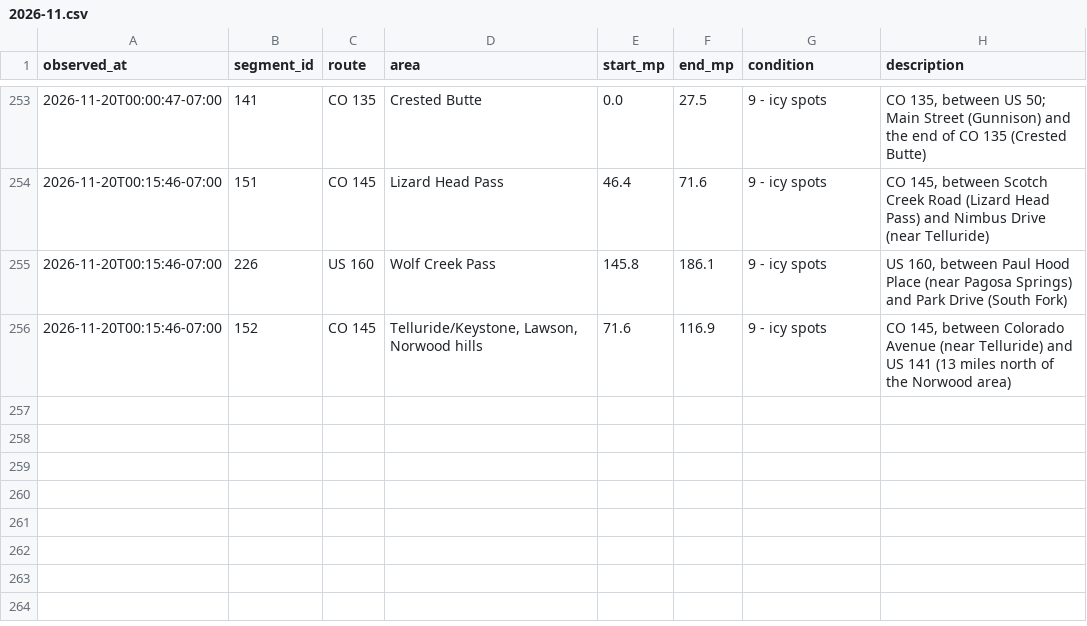
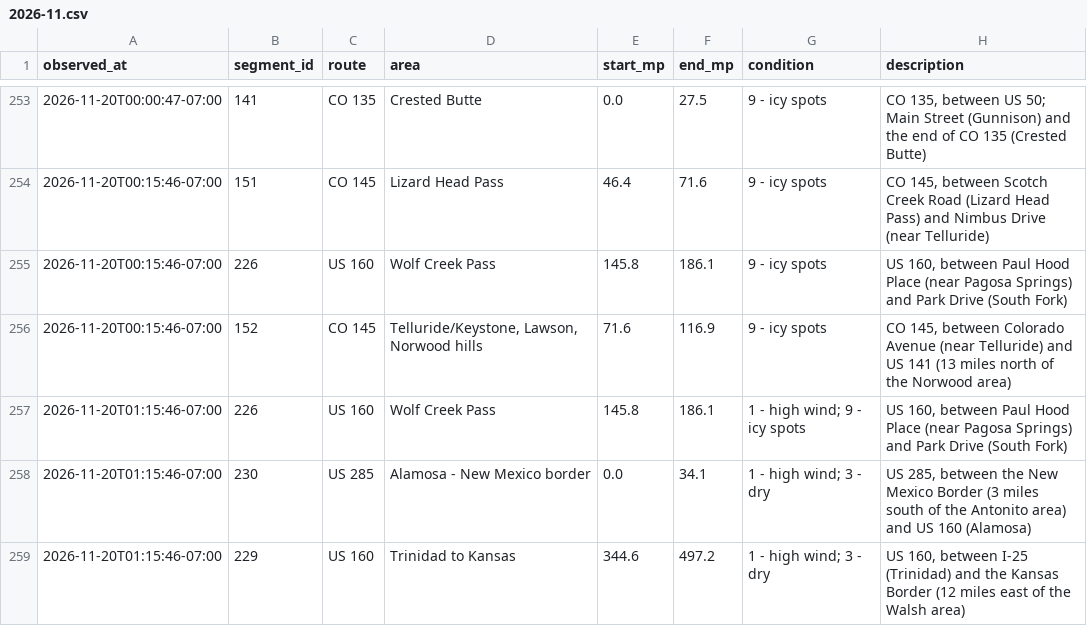
Before and after one commit to i70skibum/ski-logger, a CSV file: data/road_conditions/2026-11.csv, drawn as a sheet; only a part is shown, gaps mark what is left out.

Commit message:
data 2026-11-20T08:16Z

```diff
--- a/data/road_conditions/2026-11.csv
+++ b/data/road_conditions/2026-11.csv
@@ -256 +256,4 @@ observed_at,segment_id,route,area,start_mp,end_mp,condition,description
 2026-11-20T00:15:46-07:00,152,CO 145,"Telluride/Keystone, Lawson, Norwood hills",71.6,116.9,9 - icy spots,"CO 145, between Colorado Avenue (near Telluride) and US 141 (13 miles north of the Norwood area)"
+2026-11-20T01:15:46-07:00,226,US 160,Wolf Creek Pass,145.8,186.1,1 - high wind; 9 - icy spots,"US 160, between Paul Hood Place (near Pagosa Springs) and Park Drive (South Fork)"
+2026-11-20T01:15:46-07:00,230,US 285,Alamosa - New Mexico border,0.0,34.1,1 - high wind; 3 - dry,"US 285, between the New Mexico Border (3 miles south of the Antonito area) and US 160 (Alamosa)"
+2026-11-20T01:15:46-07:00,229,US 160,Trinidad to Kansas,344.6,497.2,1 - high wind; 3 - dry,"US 160, between I-25 (Trinidad) and the Kansas Border (12 miles east of the Walsh area)"
```
Also changed, not shown: data/events/2026-11.csv, data/snotel/2026-11.csv, 3 other files.
